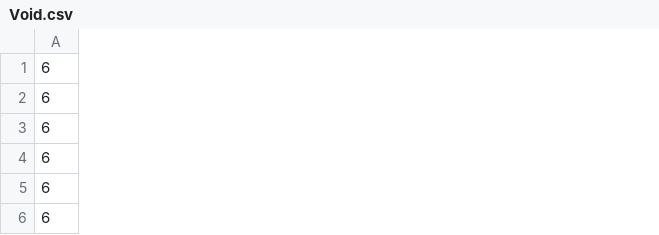
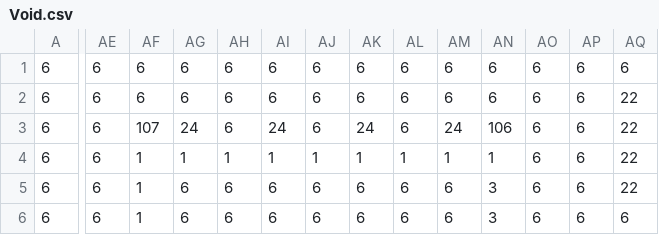
Before and after one commit to andy98725/haunt-jam, a CSV file: assets/levels/bonus/Void.csv, drawn as a sheet; only a part is shown, gaps mark what is left out; the diff covers the shown part only; the diff names each change by its address in the sheet, - before the commit and + after, or states it on an @@ line.

```diff
--- a/assets/levels/bonus/Void.csv
+++ b/assets/levels/bonus/Void.csv
+column AE, rows 1-6: all 6
+column AF, rows 1-6: 6 | 6 | 107 | 1 | 1 | 1
+column AG, rows 1-6: 6 | 6 | 24 | 1 | 6 | 6
+column AH, rows 1-6: 6 | 6 | 6 | 1 | 6 | 6
+column AI, rows 1-6: 6 | 6 | 24 | 1 | 6 | 6
+column AJ, rows 1-6: 6 | 6 | 6 | 1 | 6 | 6
+column AK, rows 1-6: 6 | 6 | 24 | 1 | 6 | 6
+column AL, rows 1-6: 6 | 6 | 6 | 1 | 6 | 6
+column AM, rows 1-6: 6 | 6 | 24 | 1 | 6 | 6
+column AN, rows 1-6: 6 | 6 | 106 | 1 | 3 | 3
+column AO, rows 1-6: all 6
+column AP, rows 1-6: all 6
+column AQ, rows 1-6: 6 | 22 | 22 | 22 | 22 | 6
```
Also changed, not shown: 2 added columns and 81 edited cells elsewhere in this file, 2 other files.
